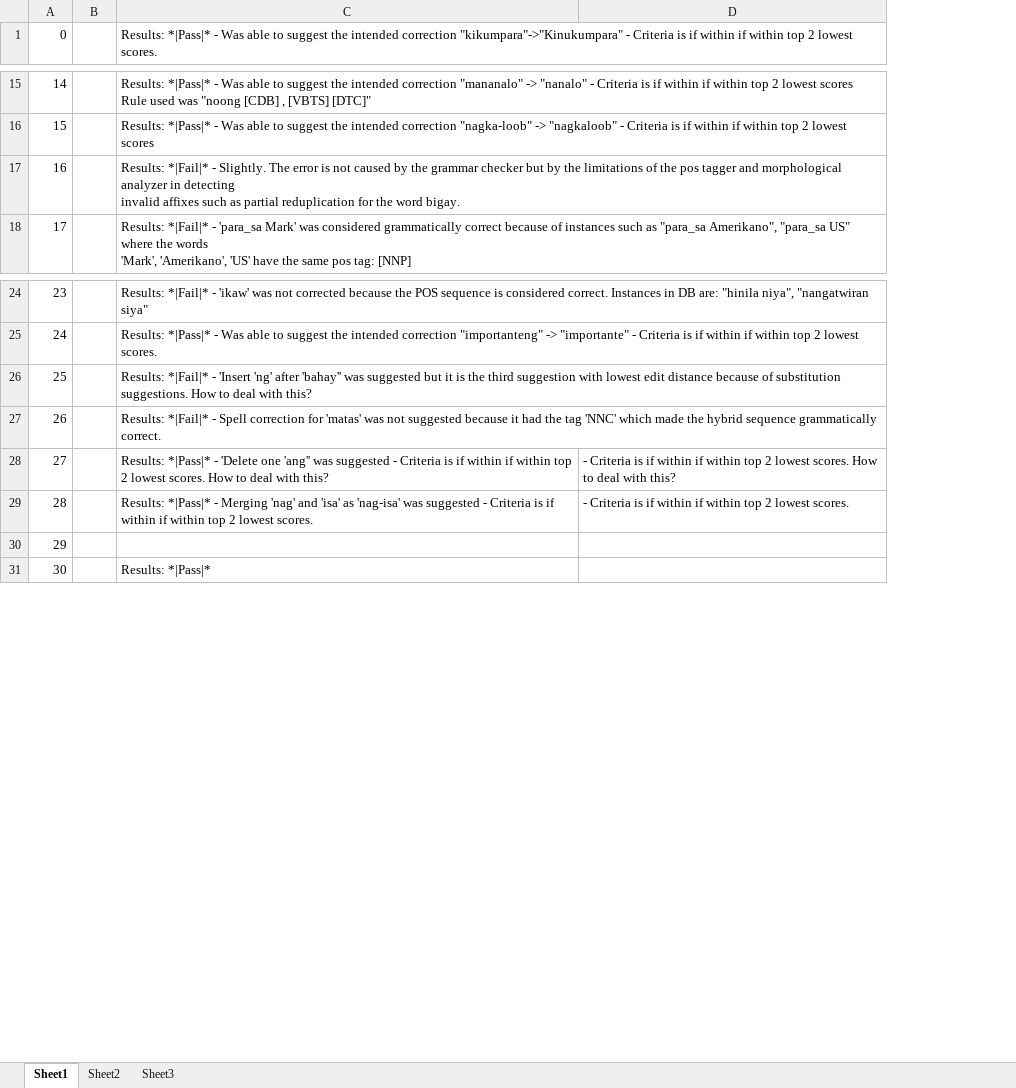
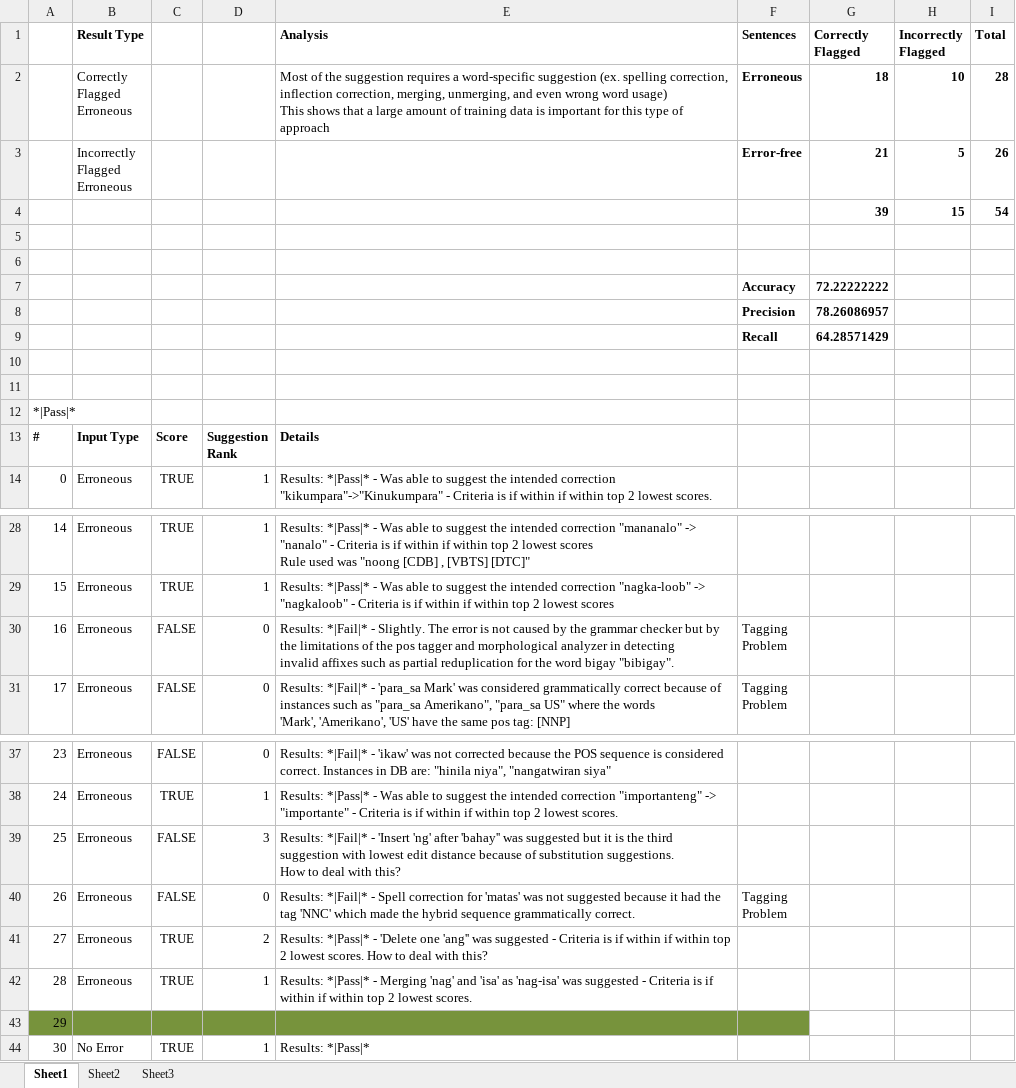
Before and after one commit to mgmalana/NGramChecker, an Excel workbook: results/Results Tallied.xlsx, sheet Sheet1, drawn as a sheet; only a part is shown, gaps mark what is left out; values as stored, in another font and other column widths than the file's, no borders; removed rows and columns are numbered as before the commit, all else as after; ↵ is a line break in a cell; the diff names each change by its address in the sheet, - before the commit and + after, or states it on an @@ line.

```diff
--- a/results/Results Tallied.xlsx (sheet Sheet1)
+++ b/results/Results Tallied.xlsx (sheet Sheet1)
-column B, empty
+column B, row 14: Erroneous; rows 28-31: all Erroneous; rows 37-44: Erroneous | Erroneous | Erroneous | Erroneous | Erroneous | Erroneous |  | No Error
+column C, row 14: TRUE; rows 28-31: TRUE | TRUE | FALSE | FALSE; rows 37-44: FALSE | TRUE | FALSE | FALSE | TRUE | TRUE |  | TRUE
+column D, row 14: 1; rows 28-31: 1 | 1 | 0 | 0; rows 37-44: 0 | 1 | 3 | 0 | 2 | 1 |  | 1
-column D, rows 28-29: - Criteria is if within if within top 2 lowest scores. How to deal with this? | - Criteria is if within if within top 2 lowest scores.
+column F, rows 30-31: Tagging ↵ Problem | Tagging ↵ Problem; row 40: Tagging ↵ Problem
+column G, empty
+column H, empty
+column I, empty
+row 1:  | Result Type |  |  | Analysis | Sentences | Correctly ↵ Flagged | Incorrectly ↵ Flagged | Total
+row 2:  | Correctly ↵ Flagged ↵ Erroneous |  |  | Most of the suggestion requires a word-specific suggestion (ex. spelling correction, inflection correction, merging, unmerging, and even wrong word usage) ↵ This shows that a large amount of training data is important for this type of approach | Erroneous | 18 | 10 | 28
+row 3:  | Incorrectly ↵ Flagged ↵ Erroneous |  |  |  | Error-free | 21 | 5 | 26
+row 4:  |  |  |  |  |  | 39 | 15 | 54
+row 5: (empty)
+row 6: (empty)
+row 7:  |  |  |  |  | Accuracy | 72.22222222
+row 8:  |  |  |  |  | Precision | 78.26086957
+row 9:  |  |  |  |  | Recall | 64.28571429
+row 10: (empty)
+row 11: (empty)
+row 12: *|Pass|*
+row 13: # | Input Type | Score | Suggestion ↵ Rank | Details
-E30: …the word bigay.
+E30: …the word bigay "bibigay".
-E39: …with this?
+E39: …with this?
-A43 fill: none
+A43 fill: #77933C
-E43 fill: none
+E43 fill: #77933C
```
Also changed, not shown: 7 other files.
